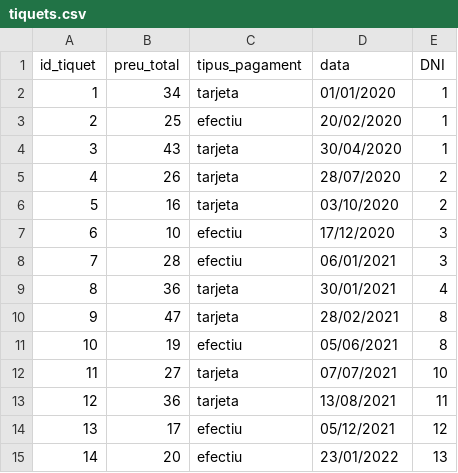
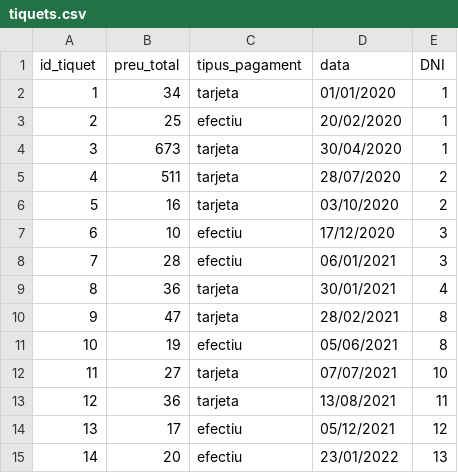
Before and after one commit to 1570127/Mongo-grup8, a CSV file: tiquets.csv, drawn as a sheet.

```diff
--- a/tiquets.csv
+++ b/tiquets.csv
@@ -3,4 +3,4 @@ id_tiquet	preu_total	tipus_pagament	data	DNI
 2	25	efectiu	20/02/2020	1
-3	43	tarjeta	30/04/2020	1
-4	26	tarjeta	28/07/2020	2
+3	673	tarjeta	30/04/2020	1
+4	511	tarjeta	28/07/2020	2
 5	16	tarjeta	03/10/2020	2
```
Also changed, not shown: clients.csv.
